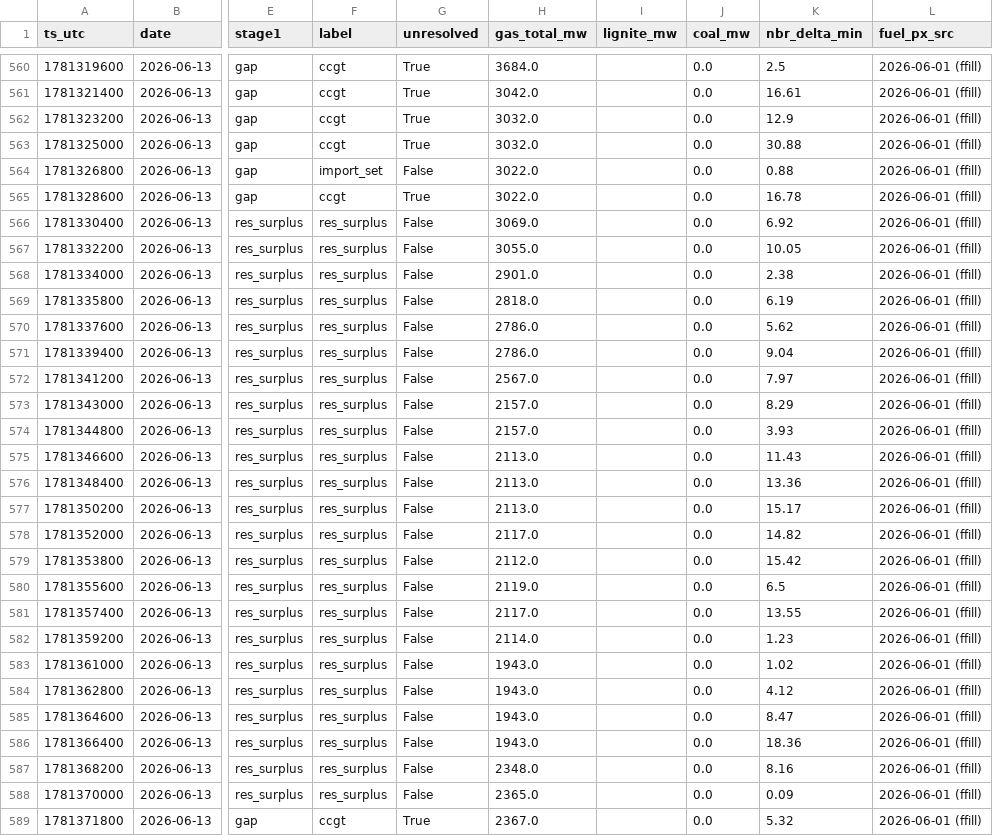
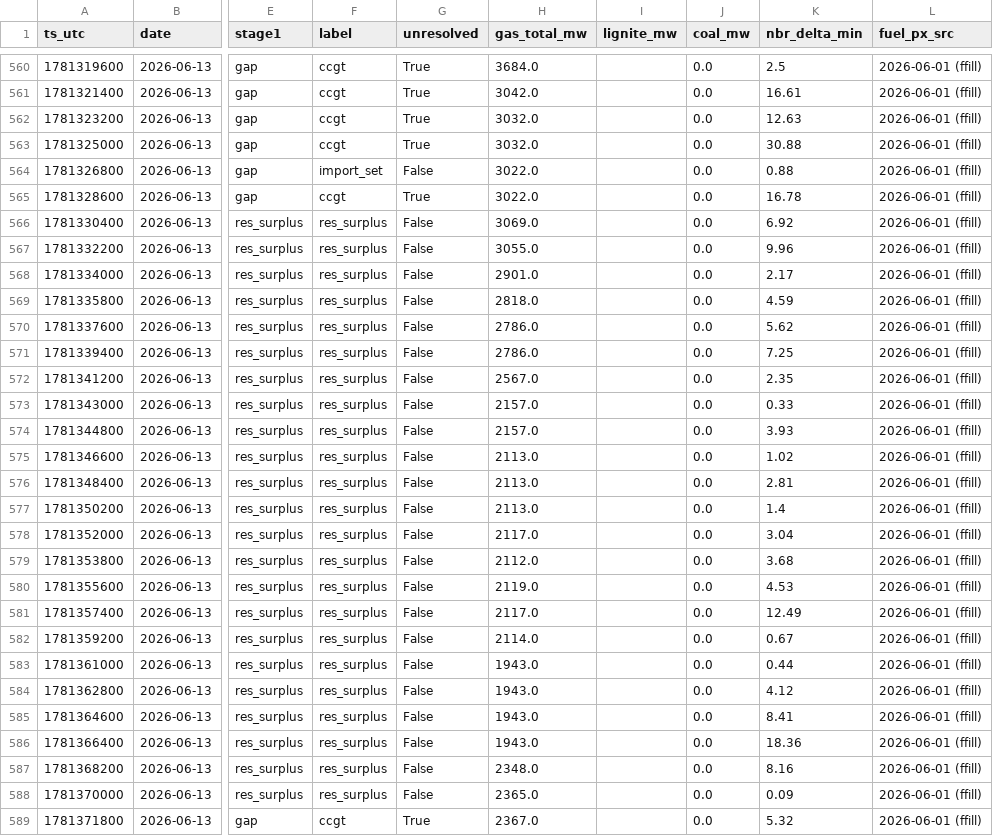
Before and after one commit to satoa0316/eu-power-data, a CSV file: data/mart/labels_GB.csv, drawn as a sheet; only a part is shown, gaps mark what is left out; the diff covers the shown part only; the diff names each change by its address in the sheet, - before the commit and + after, or states it on an @@ line.

```diff
--- a/data/mart/labels_GB.csv
+++ b/data/mart/labels_GB.csv
-K562 (nbr_delta_min): 12.9
+K562 (nbr_delta_min): 12.63
-K567 (nbr_delta_min): 10.05
+K567 (nbr_delta_min): 9.96
-K568 (nbr_delta_min): 2.38
+K568 (nbr_delta_min): 2.17
-K569 (nbr_delta_min): 6.19
+K569 (nbr_delta_min): 4.59
-K571 (nbr_delta_min): 9.04
+K571 (nbr_delta_min): 7.25
-K572 (nbr_delta_min): 7.97
+K572 (nbr_delta_min): 2.35
-K573 (nbr_delta_min): 8.29
+K573 (nbr_delta_min): 0.33
-K575 (nbr_delta_min): 11.43
+K575 (nbr_delta_min): 1.02
-K576 (nbr_delta_min): 13.36
+K576 (nbr_delta_min): 2.81
-K577 (nbr_delta_min): 15.17
+K577 (nbr_delta_min): 1.4
-K578 (nbr_delta_min): 14.82
+K578 (nbr_delta_min): 3.04
-K579 (nbr_delta_min): 15.42
+K579 (nbr_delta_min): 3.68
-K580 (nbr_delta_min): 6.5
+K580 (nbr_delta_min): 4.53
-K581 (nbr_delta_min): 13.55
+K581 (nbr_delta_min): 12.49
-K582 (nbr_delta_min): 1.23
+K582 (nbr_delta_min): 0.67
-K583 (nbr_delta_min): 1.02
+K583 (nbr_delta_min): 0.44
-K585 (nbr_delta_min): 8.47
+K585 (nbr_delta_min): 8.41
```
Also changed, not shown: 60 edited cells elsewhere in this file, data/mart/daily_shares_DE_LU.csv, data/mart/daily_shares_GB.csv, 4 other files.
